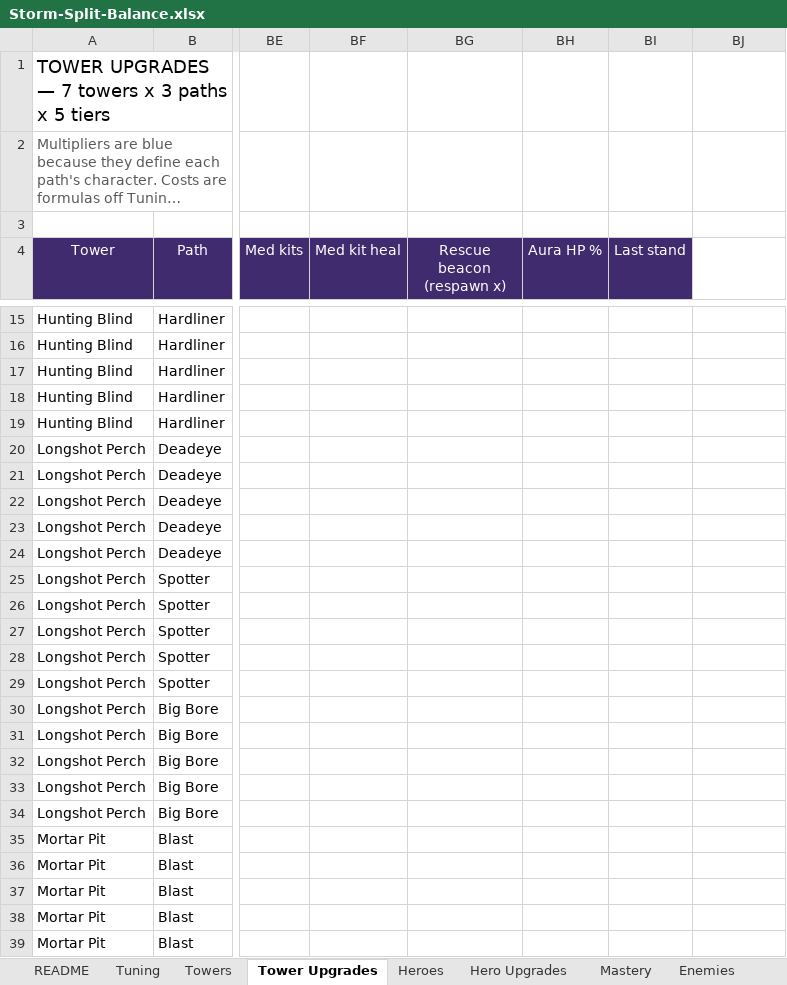
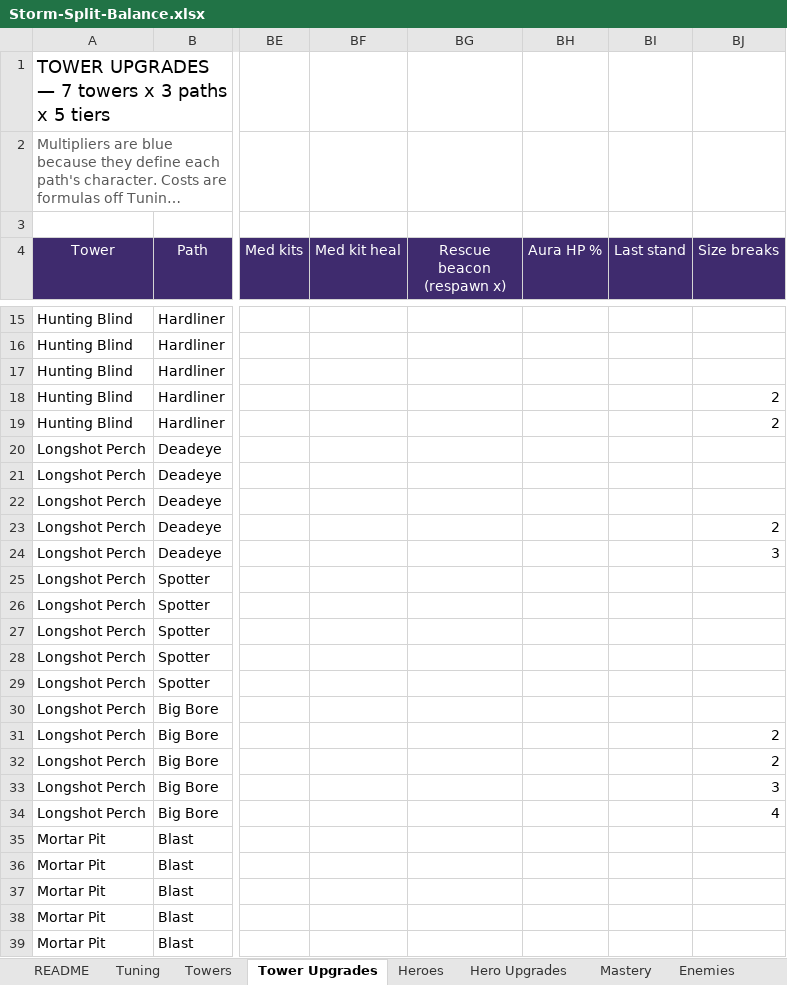
Before and after one commit to BigJover/storm-split, an Excel workbook: Storm-Split-Balance.xlsx, sheet Tower Upgrades, drawn as a sheet; only a part is shown, gaps mark what is left out; long unchanged cells end in …; values as stored, in another font and other column widths than the file's, no borders; the diff names each change by its address in the sheet, - before the commit and + after, or states it on an @@ line.

```diff
--- a/Storm-Split-Balance.xlsx (sheet Tower Upgrades)
+++ b/Storm-Split-Balance.xlsx (sheet Tower Upgrades)
-BJ4: (empty)
+BJ4: Size breaks
-BJ4 fill: none
+BJ4 fill: #3F2B6E
-BJ18:BJ19 (Size breaks): (empty)
+BJ18:BJ19 (Size breaks): 2
-BJ23 (Size breaks): (empty)
+BJ23 (Size breaks): 2
-BJ24 (Size breaks): (empty)
+BJ24 (Size breaks): 3
-BJ31:BJ32 (Size breaks): (empty)
+BJ31:BJ32 (Size breaks): 2
-BJ33 (Size breaks): (empty)
+BJ33 (Size breaks): 3
-BJ34 (Size breaks): (empty)
+BJ34 (Size breaks): 4
```
Also changed, not shown: sheet Tuning, sheet Enemies, sheet Hero Upgrades, 13 other files.
